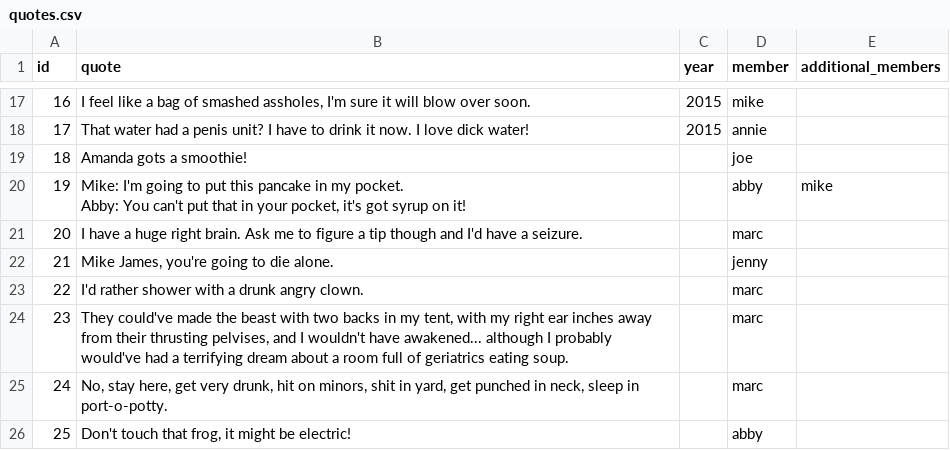
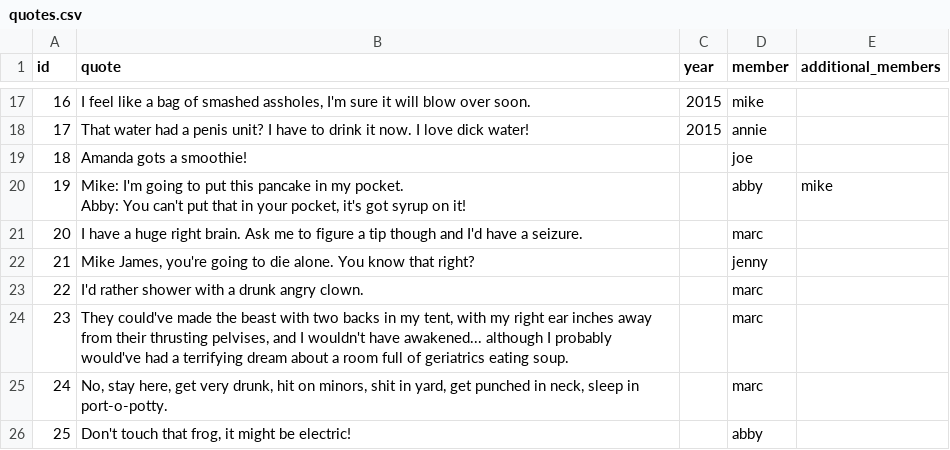
Before and after one commit to pfalcons/pfalcons.github.io, a CSV file: _data/quotes.csv, drawn as a sheet; only a part is shown, gaps mark what is left out; the diff covers the shown part only.

Commit message:
new (old) quotes from the pfalcon I

```diff
--- a/_data/quotes.csv
+++ b/_data/quotes.csv
@@ -28,3 +28,3 @@ Abby: You can't put that in your pocket, it's got syrup on it!",,abby,mike
 20,I have a huge right brain. Ask me to figure a tip though and I'd have a seizure.,,marc,
-21,"Mike James, you're going to die alone.",,jenny,
+21,"Mike James, you're going to die alone. You know that right?",,jenny,
 22,I'd rather shower with a drunk angry clown.,,marc,
```
Also changed, not shown: 35 added rows elsewhere in this file.
